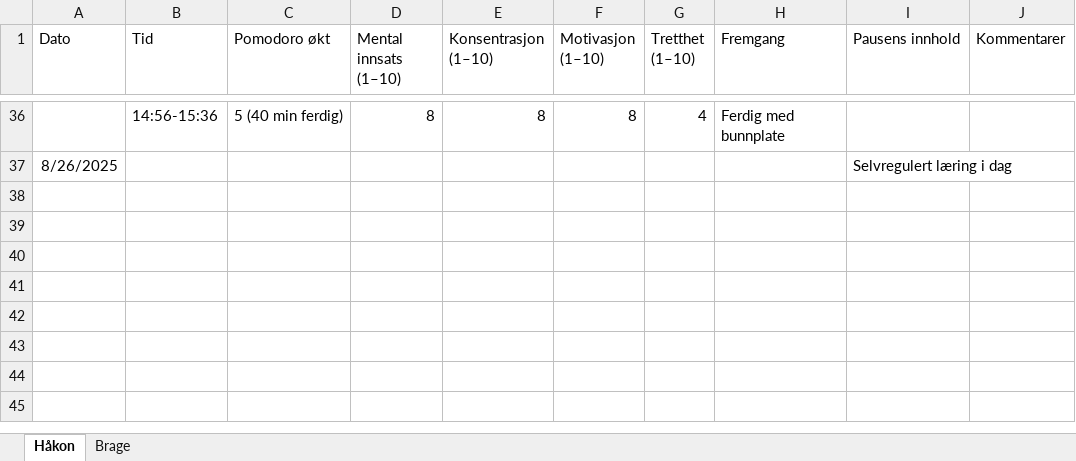
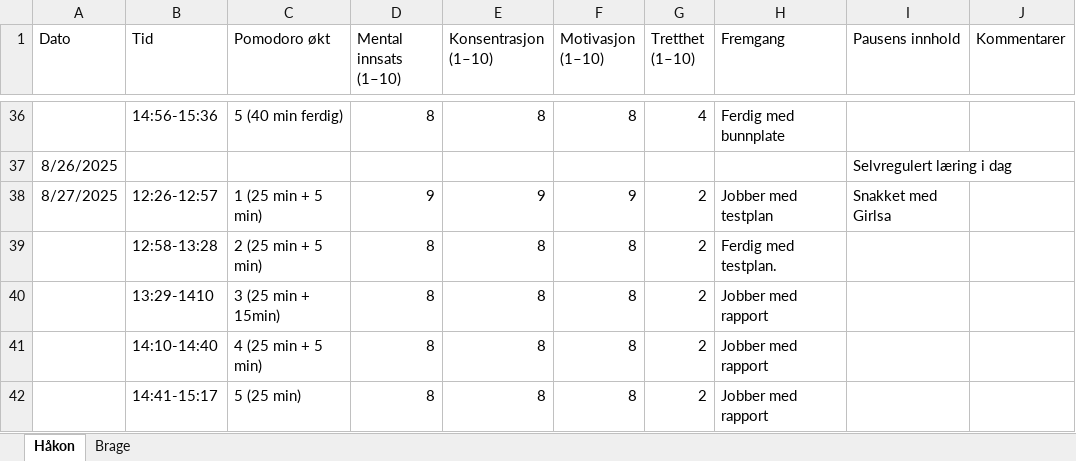
Before and after one commit to RealHaakon/TEL100, an Excel workbook: Arbeidslogg/Pomodoro-arkiv.xlsx, sheet Håkon, drawn as a sheet; only a part is shown, gaps mark what is left out; values as stored, in another font and other column widths than the file's, no borders; the diff names each change by its address in the sheet, - before the commit and + after, or states it on an @@ line.

```diff
--- a/Arbeidslogg/Pomodoro-arkiv.xlsx (sheet Håkon)
+++ b/Arbeidslogg/Pomodoro-arkiv.xlsx (sheet Håkon)
+row 38: 8/27/2025 | 12:26-12:57 | 1 (25 min + 5 min) | 9 | 9 | 9 | 2 | Jobber med testplan | Snakket med Girlsa
+row 39:  | 12:58-13:28 | 2 (25 min + 5 min) | 8 | 8 | 8 | 2 | Ferdig med testplan.
+row 40:  | 13:29-1410 | 3 (25 min + 15min) | 8 | 8 | 8 | 2 | Jobber med rapport
+row 41:  | 14:10-14:40 | 4 (25 min + 5 min) | 8 | 8 | 8 | 2 | Jobber med rapport
+row 42:  | 14:41-15:17 | 5 (25 min) | 8 | 8 | 8 | 2 | Jobber med rapport
```
Also changed, not shown: sheet Brage, 5 other files.
